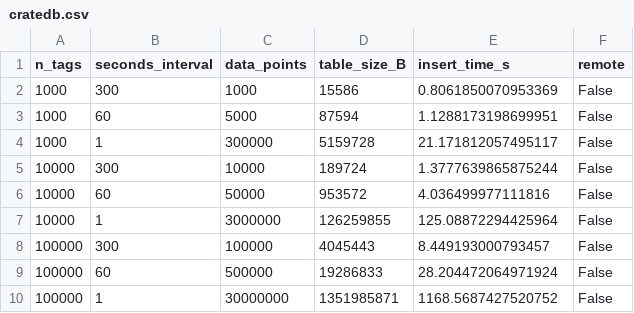
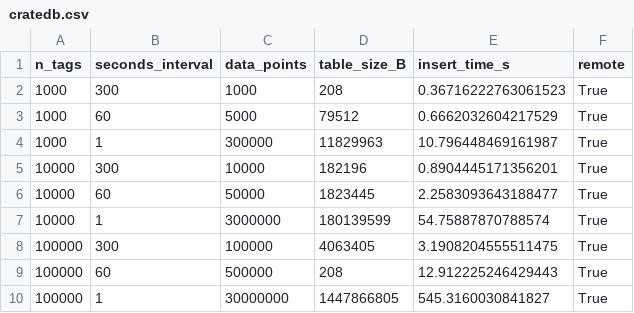
Before and after one commit to ProximalEnergy/database-testing, a CSV file: data_stats/cratedb.csv, drawn as a sheet.

Commit message:
Crate updates

```diff
--- a/data_stats/cratedb.csv
+++ b/data_stats/cratedb.csv
@@ -1,10 +1,10 @@
 n_tags,seconds_interval,data_points,table_size_B,insert_time_s,remote
-1000,300,1000,15586,0.8061850070953369,False
-1000,60,5000,87594,1.1288173198699951,False
-1000,1,300000,5159728,21.171812057495117,False
-10000,300,10000,189724,1.3777639865875244,False
-10000,60,50000,953572,4.036499977111816,False
-10000,1,3000000,126259855,125.08872294425964,False
-100000,300,100000,4045443,8.449193000793457,False
-100000,60,500000,19286833,28.204472064971924,False
-100000,1,30000000,1351985871,1168.5687427520752,False
+1000,300,1000,208,0.36716222763061523,True
+1000,60,5000,79512,0.6662032604217529,True
+1000,1,300000,11829963,10.796448469161987,True
+10000,300,10000,182196,0.8904445171356201,True
+10000,60,50000,1823445,2.2583093643188477,True
+10000,1,3000000,180139599,54.75887870788574,True
+100000,300,100000,4063405,3.1908204555511475,True
+100000,60,500000,208,12.912225246429443,True
+100000,1,30000000,1447866805,545.3160030841827,True
```
Also changed, not shown: 2 other files.
